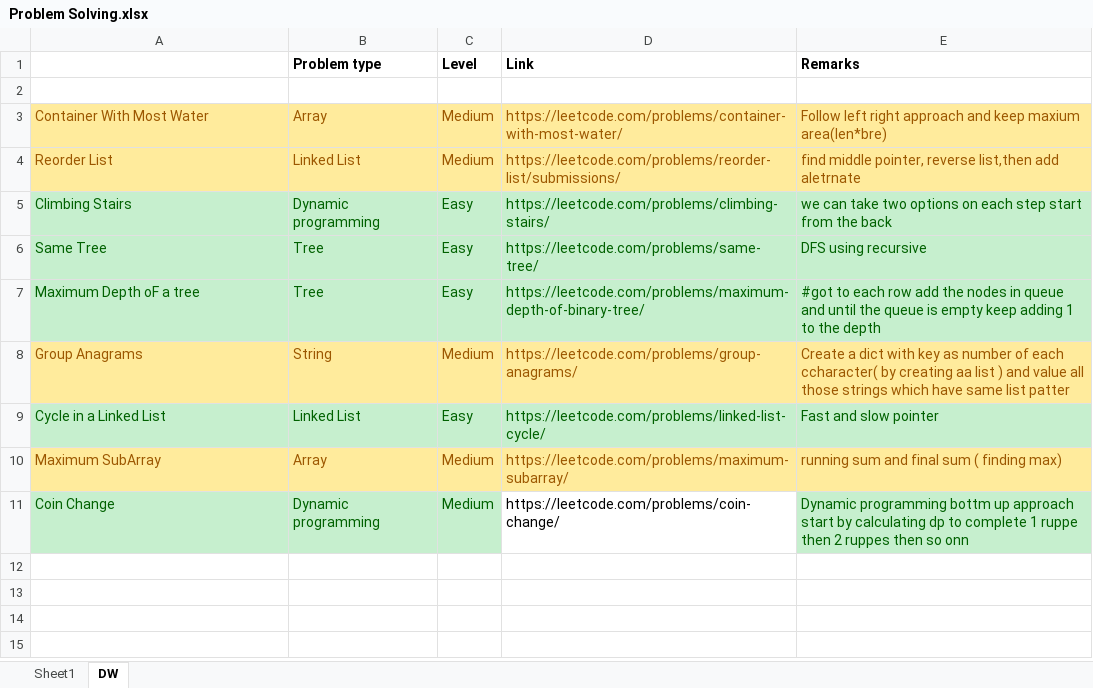
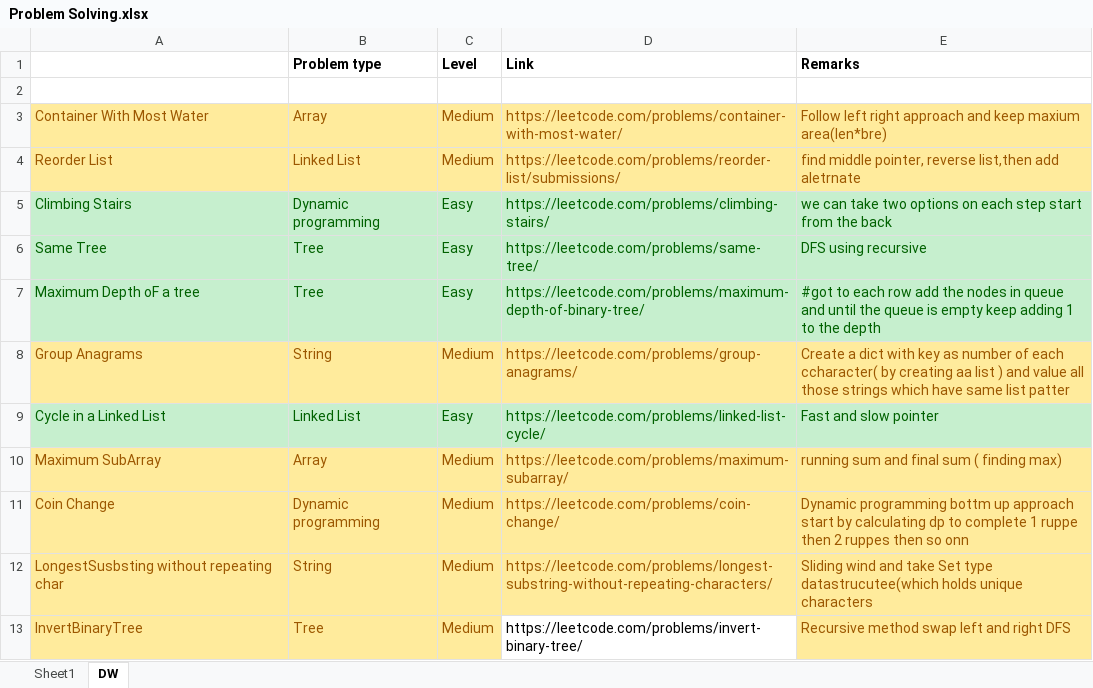
Before and after one commit to vallabhiaf/problemSolving, an Excel workbook: Problem Solving.xlsx, sheet DW, drawn as a sheet; values as stored, in another font and other column widths than the file's, no borders; the diff names each change by its address in the sheet, - before the commit and + after, or states it on an @@ line.

Commit message:
Invert Binary tree

```diff
--- a/Problem Solving.xlsx (sheet DW)
+++ b/Problem Solving.xlsx (sheet DW)
@@ A11:C11 fill: #C6EFCE → #FFEB9C, text colour: #006100 → #9C5700 @@
@@ D11 fill: none → #FFEB9C, text colour: black → #9C5700 @@
@@ E11 fill: #C6EFCE → #FFEB9C, text colour: #006100 → #9C5700 @@
+row 12: LongestSusbsting without repeating char | String | Medium | https://leetcode.com/problems/longest-substring-without-repeating-characters/ | Sliding wind and take Set type datastrucutee(which holds unique characters
+row 13: InvertBinaryTree | Tree | Medium | https://leetcode.com/problems/invert-binary-tree/ | Recursive method swap left and right DFS
```
Also changed, not shown: 1 other file.
